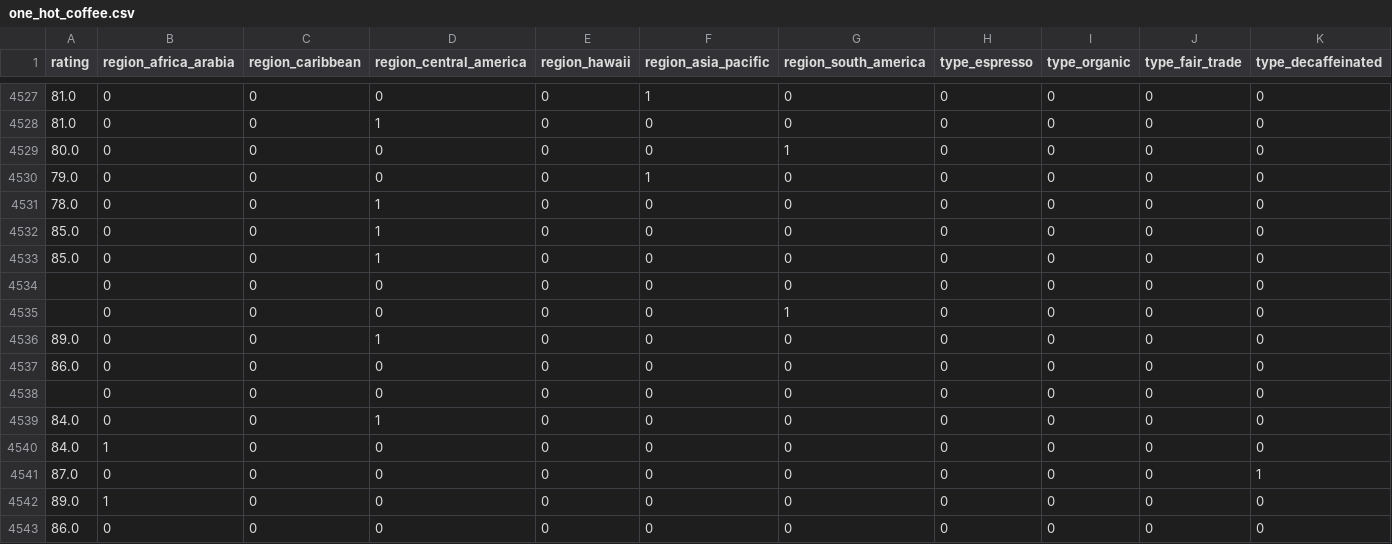
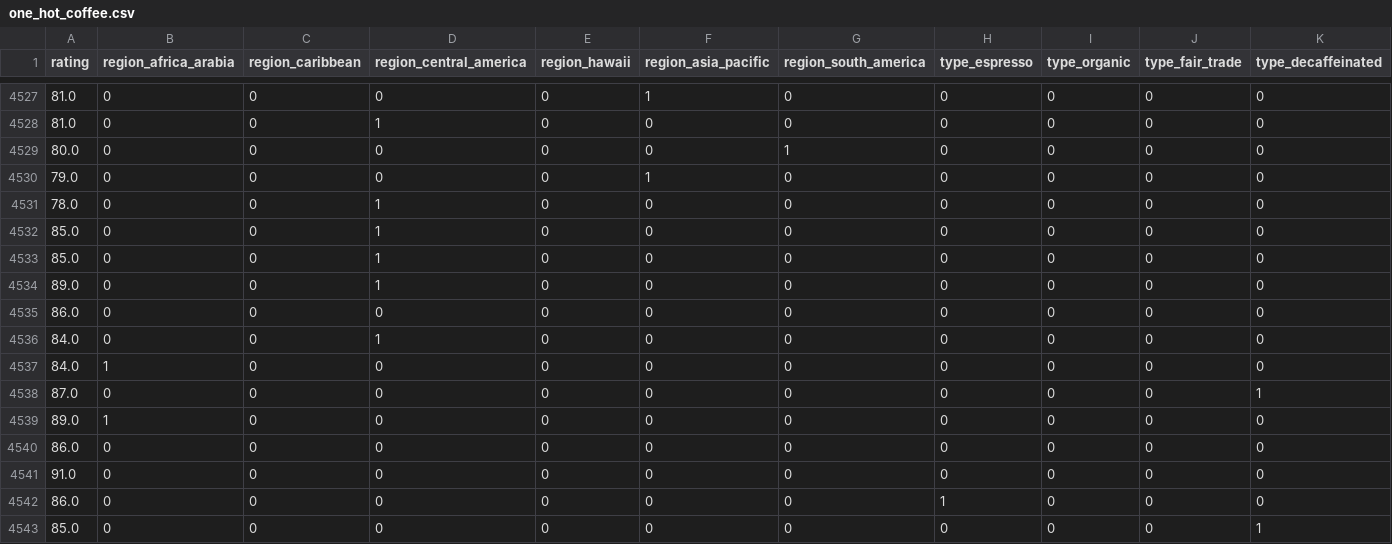
Before and after one commit to madisonc27/Team-Dragonfly, a CSV file: Trial 2/data/one_hot_coffee.csv, drawn as a sheet; only a part is shown, gaps mark what is left out; the shorter side is filled out with more unchanged rows; rows hold the shown columns only; the diff names each change by its address in the sheet, - before the commit and + after, or states it on an @@ line.

```diff
--- a/Trial 2/data/one_hot_coffee.csv
+++ b/Trial 2/data/one_hot_coffee.csv
-row 4534:  | 0 | 0 | 0 | 0 | 0 | 0 | 0 | 0 | 0 | 0
-row 4535:  | 0 | 0 | 0 | 0 | 0 | 1 | 0 | 0 | 0 | 0
-row 4538:  | 0 | 0 | 0 | 0 | 0 | 0 | 0 | 0 | 0 | 0
```
Also changed, not shown: Trial 2/data/coffee_after_cleaning.csv, 1 other file.
